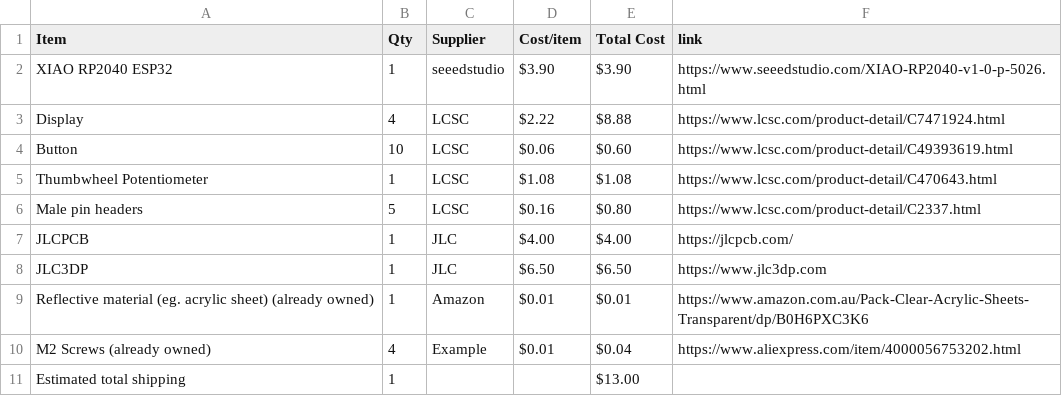
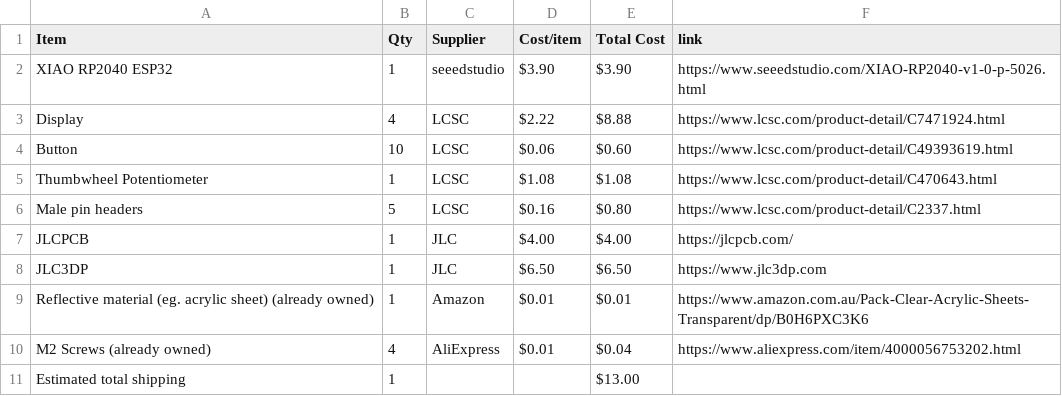
Before and after one commit to he1ias/Holographic-Clock-Display, a CSV file: BOM.csv, drawn as a sheet.

Commit message:
Sync Holographic Clock Display from Half Life

```diff
--- a/BOM.csv
+++ b/BOM.csv
@@ -9,3 +9,3 @@ JLC3DP,1,JLC,$6.50,$6.50,https://www.jlc3dp.com
 Reflective material (eg. acrylic sheet) (already owned),1,Amazon,$0.01,$0.01,https://www.amazon.com.au/Pack-Clear-Acrylic-Sheets-Transparent/dp/B0H6PXC3K6
-M2 Screws (already owned),4,Example,$0.01,$0.04,https://www.aliexpress.com/item/4000056753202.html
+M2 Screws (already owned),4,AliExpress,$0.01,$0.04,https://www.aliexpress.com/item/4000056753202.html
 Estimated total shipping,1,,,$13.00,
```
